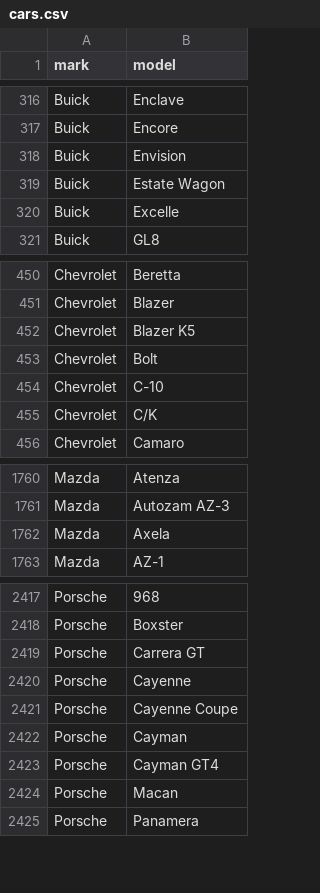
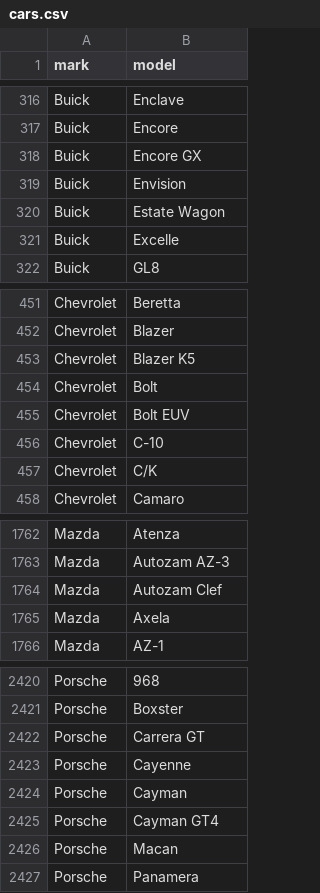
Before and after one commit to blanzh/carsBase, a CSV file: cars.csv, drawn as a sheet; only a part is shown, gaps mark what is left out; removed rows and columns are numbered as before the commit, all else as after; the diff names each change by its address in the sheet, - before the commit and + after, or states it on an @@ line.

```diff
--- a/cars.csv
+++ b/cars.csv
+row 318: Buick | Encore GX
+row 455: Chevrolet | Bolt EUV
+row 1764: Mazda | Autozam Clef
-row 2421: Porsche | Cayenne Coupe
```
Also changed, not shown: 3 other files.
